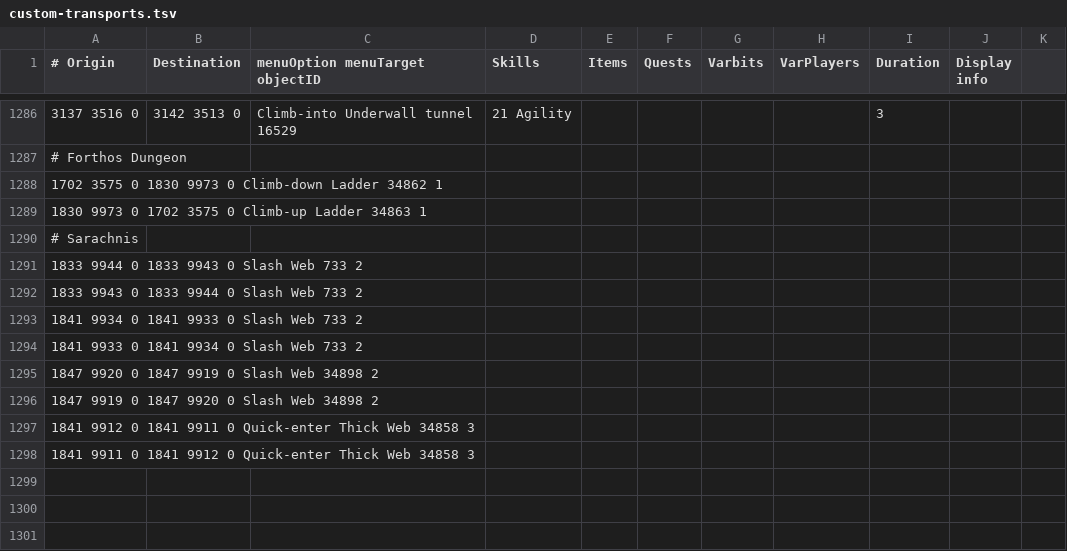
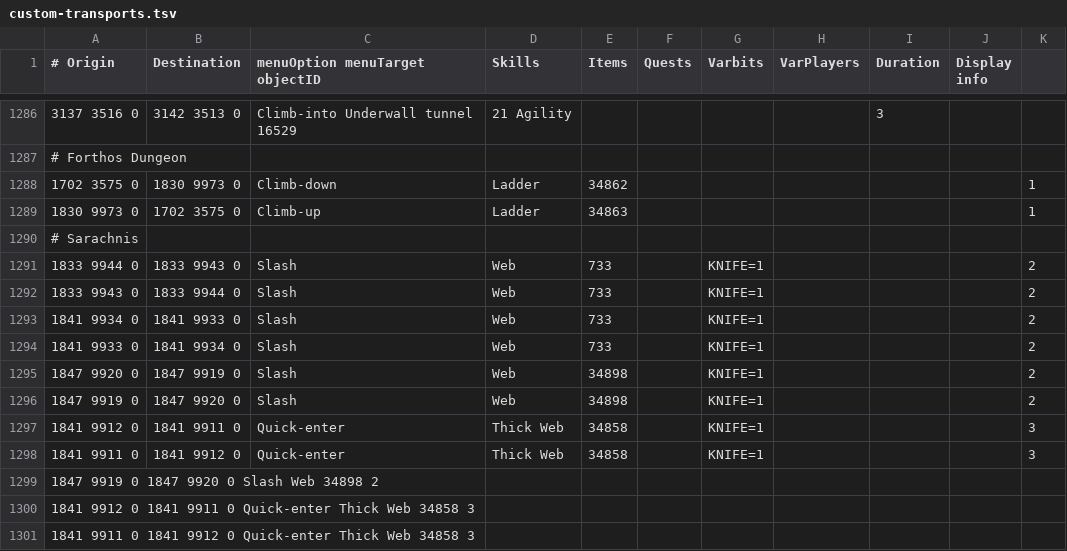
Before and after one commit to Howard-Stern/custom-transports, a TSV file: custom-transports.tsv, drawn as a sheet; only a part is shown, gaps mark what is left out.

Commit message:
Swap spaces to tabs, add item requirement for webs

```diff
--- a/custom-transports.tsv
+++ b/custom-transports.tsv
@@ -1287,10 +1287,13 @@
 # Forthos Dungeon
-1702 3575 0  1830 9973 0  Climb-down  Ladder  34862            1
-1830 9973 0 1702 3575 0  Climb-up  Ladder  34863            1
+1702 3575 0	1830 9973 0	Climb-down	Ladder	34862						1
+1830 9973 0	1702 3575 0	Climb-up	Ladder	34863						1
 # Sarachnis
-1833 9944 0  1833 9943 0  Slash  Web  733            2
-1833 9943 0  1833 9944 0  Slash  Web  733            2
-1841 9934 0  1841 9933 0  Slash  Web  733            2
-1841 9933 0  1841 9934 0  Slash  Web  733            2
-1847 9920 0  1847 9919 0  Slash  Web  34898            2
+1833 9944 0	1833 9943 0	Slash	Web	733		KNIFE=1				2
+1833 9943 0	1833 9944 0	Slash	Web	733		KNIFE=1				2
+1841 9934 0	1841 9933 0	Slash	Web	733		KNIFE=1				2
+1841 9933 0	1841 9934 0	Slash	Web	733		KNIFE=1				2
+1847 9920 0	1847 9919 0	Slash	Web	34898		KNIFE=1				2
+1847 9919 0	1847 9920 0	Slash	Web	34898		KNIFE=1				2
+1841 9912 0	1841 9911 0	Quick-enter	Thick Web	34858		KNIFE=1				3
+1841 9911 0	1841 9912 0	Quick-enter	Thick Web	34858		KNIFE=1				3
 1847 9919 0  1847 9920 0  Slash  Web  34898            2
```
